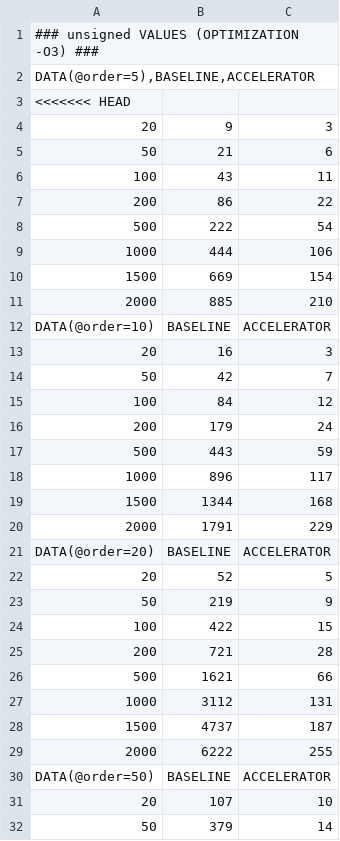
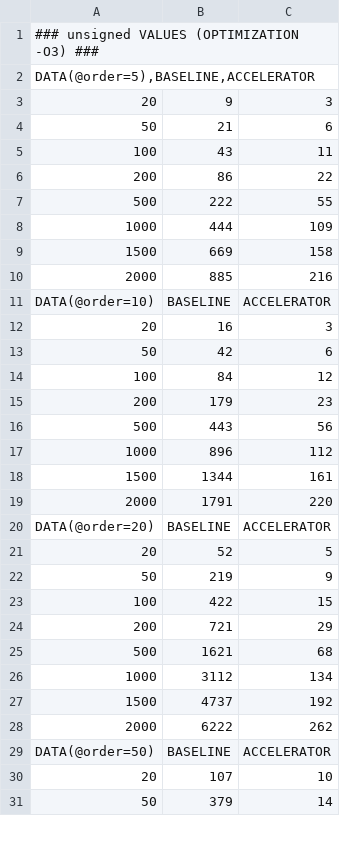
Before and after one commit to specs-feup/specs-chisel, a CSV file: hvs_workspace/rocket_generator/results/optimization_-O3/type_unsigned/time_count_data.csv, drawn as a sheet; only a part is shown; the diff covers the shown part only.

```diff
--- a/hvs_workspace/rocket_generator/results/optimization_-O3/type_unsigned/time_count_data.csv
+++ b/hvs_workspace/rocket_generator/results/optimization_-O3/type_unsigned/time_count_data.csv
@@ -2,3 +2,2 @@
 DATA(@order=5),BASELINE,ACCELERATOR
-<<<<<<< HEAD
 20	9	3
@@ -7,15 +6,15 @@ DATA(@order=5),BASELINE,ACCELERATOR
 200	86	22
-500	222	54
-1000	444	106
-1500	669	154
-2000	885	210
+500	222	55
+1000	444	109
+1500	669	158
+2000	885	216
 DATA(@order=10)	BASELINE	ACCELERATOR
 20	16	3
-50	42	7
+50	42	6
 100	84	12
-200	179	24
-500	443	59
-1000	896	117
-1500	1344	168
-2000	1791	229
+200	179	23
+500	443	56
+1000	896	112
+1500	1344	161
+2000	1791	220
 DATA(@order=20)	BASELINE	ACCELERATOR
@@ -24,7 +23,7 @@ DATA(@order=20)	BASELINE	ACCELERATOR
 100	422	15
-200	721	28
-500	1621	66
-1000	3112	131
-1500	4737	187
-2000	6222	255
+200	721	29
+500	1621	68
+1000	3112	134
+1500	4737	192
+2000	6222	262
 DATA(@order=50)	BASELINE	ACCELERATOR
```
Also changed, not shown: 16 removed rows and 22 edited cells elsewhere in this file, hvs_workspace/rocket_generator/results/optimization_-O3/type_fixed-point/cycle_count_data.csv, hvs_workspace/rocket_generator/results/optimization_-O3/type_fixed-point/time_count_order.csv, 27 other files.
